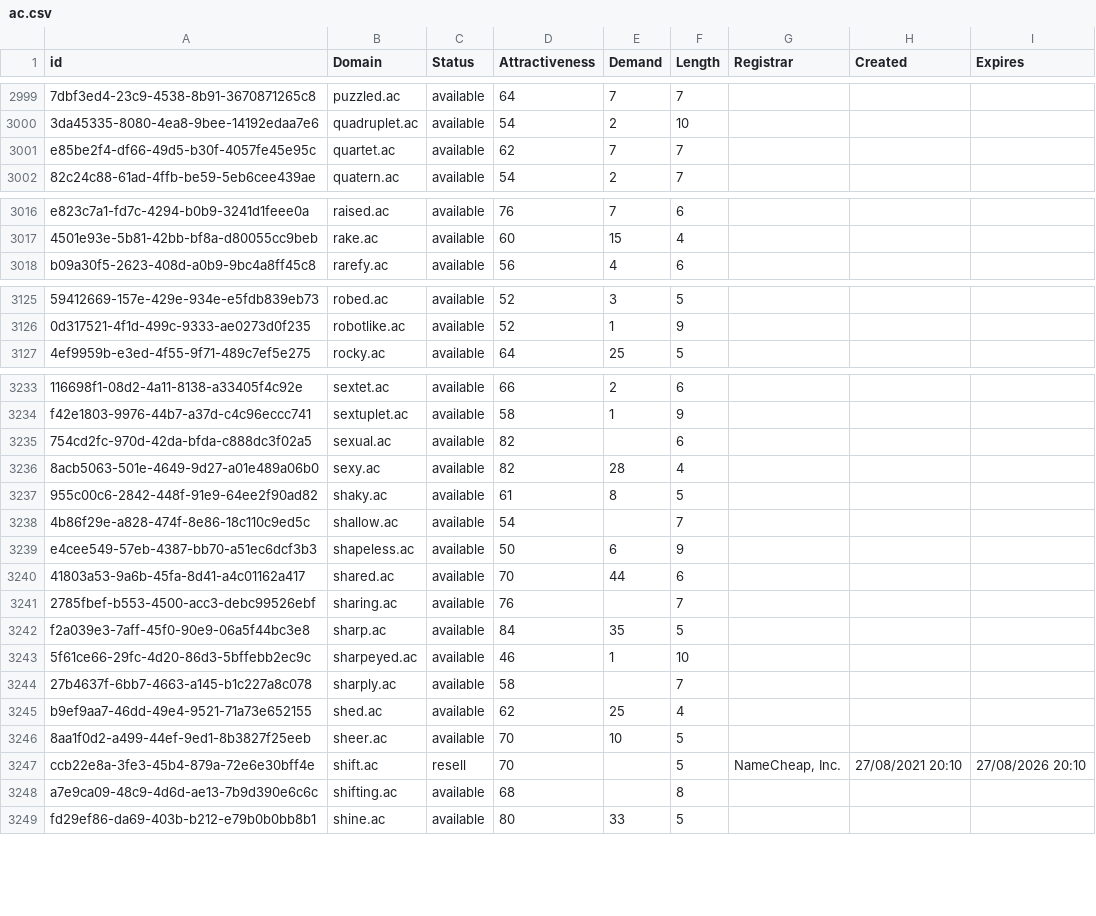
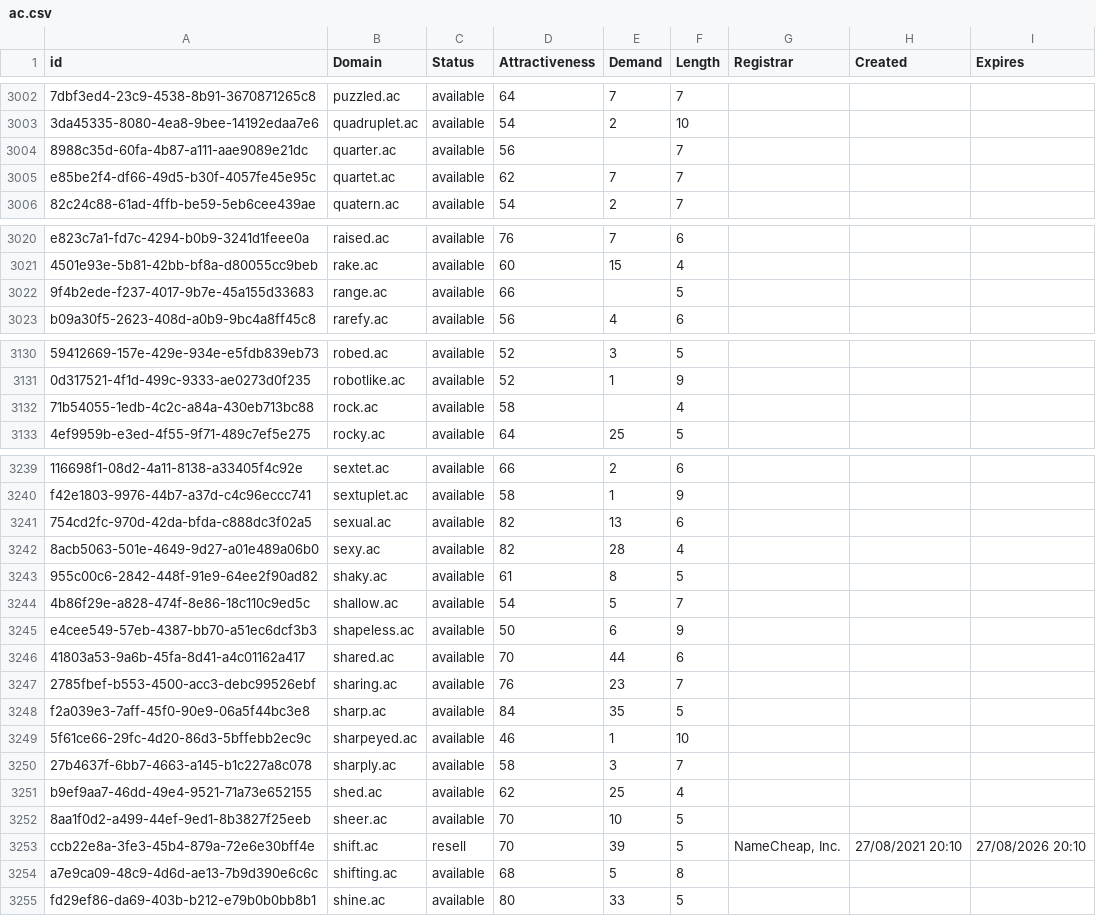
Before and after one commit to UniqueDomains/ac-oneword-domains, a CSV file: ac.csv, drawn as a sheet; only a part is shown, gaps mark what is left out; addresses are those after the commit; the diff covers the shown part only; the diff names each change by its address in the sheet, - before the commit and + after, or states it on an @@ line.

```diff
--- a/ac.csv
+++ b/ac.csv
+row 3004: 8988c35d-60fa-4b87-a111-aae9089e21dc | quarter.ac | available | 56 |  | 7
+row 3022: 9f4b2ede-f237-4017-9b7e-45a155d33683 | range.ac | available | 66 |  | 5
+row 3132: 71b54055-1edb-4c2c-a84a-430eb713bc88 | rock.ac | available | 58 |  | 4
-E3241 (Demand): (empty)
+E3241 (Demand): 13
-E3244 (Demand): (empty)
+E3244 (Demand): 5
-E3247 (Demand): (empty)
+E3247 (Demand): 23
-E3250 (Demand): (empty)
+E3250 (Demand): 3
-E3253 (Demand): (empty)
+E3253 (Demand): 39
-E3254 (Demand): (empty)
+E3254 (Demand): 5
```
Also changed, not shown: 14 added rows and 37 edited cells elsewhere in this file, 2 other files.
